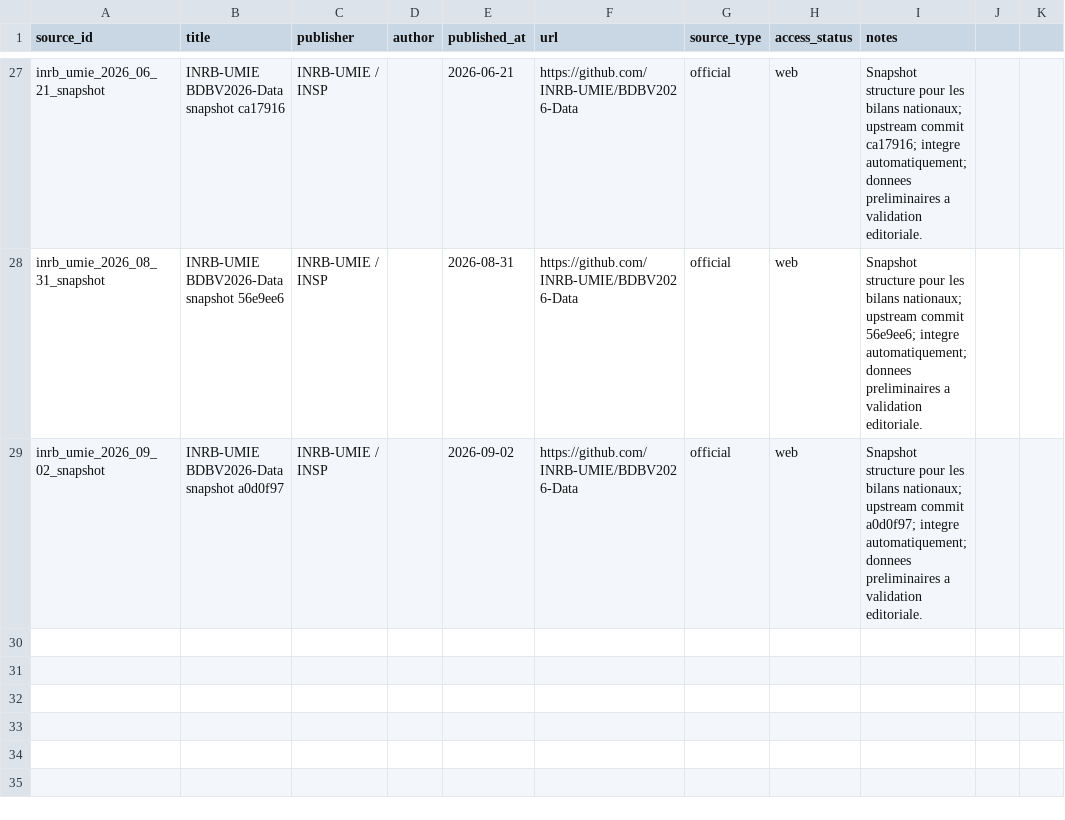
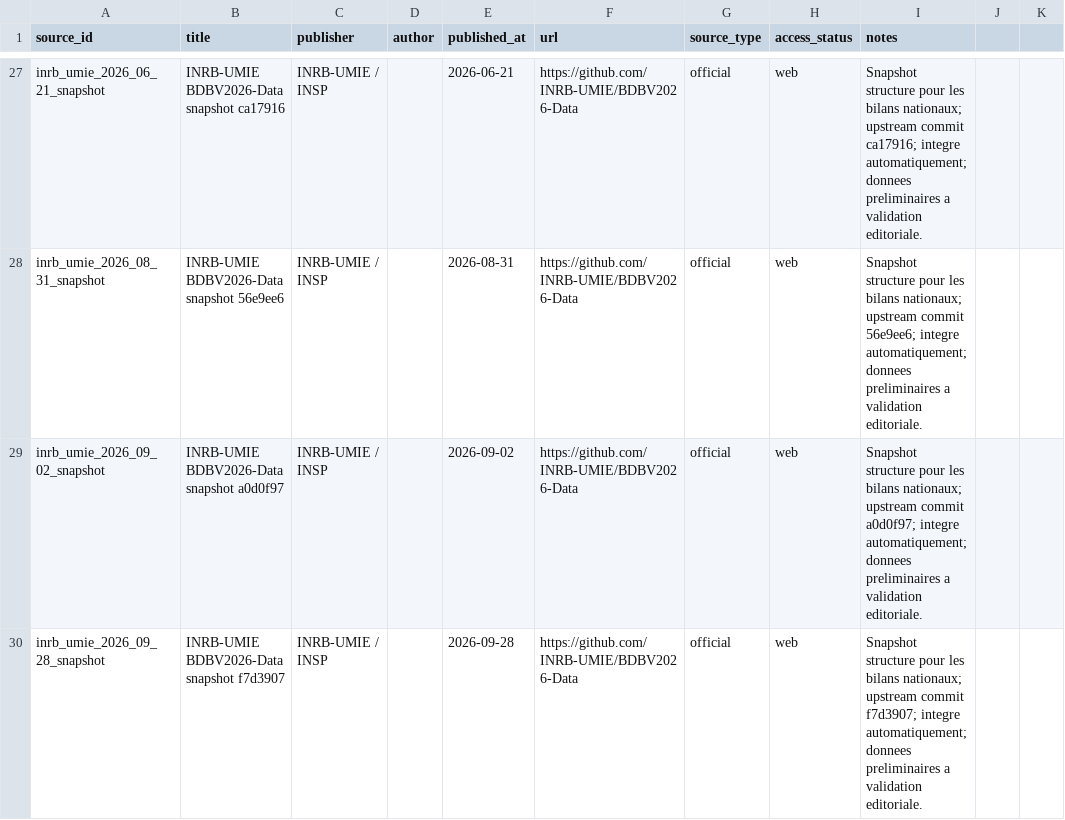
Before and after one commit to hericlibong/ebola, a CSV file: public/data/reference/sources.csv, drawn as a sheet; only a part is shown, gaps mark what is left out.

```diff
--- a/public/data/reference/sources.csv
+++ b/public/data/reference/sources.csv
@@ -29 +29,2 @@ inrb_umie_2026_08_31_snapshot,INRB-UMIE BDBV2026-Data snapshot 56e9ee6,INRB-UMIE
 inrb_umie_2026_09_02_snapshot,INRB-UMIE BDBV2026-Data snapshot a0d0f97,INRB-UMIE / INSP,,2026-09-02,https://github.com/INRB-UMIE/BDBV2026-Data,official,web,"Snapshot structure pour les bilans nationaux; upstream commit a0d0f97; integre automatiquement; donnees preliminaires a validation editoriale."
+inrb_umie_2026_09_28_snapshot,INRB-UMIE BDBV2026-Data snapshot f7d3907,INRB-UMIE / INSP,,2026-09-28,https://github.com/INRB-UMIE/BDBV2026-Data,official,web,Snapshot structure pour les bilans nationaux; upstream commit f7d3907; integre automatiquement; donnees preliminaires a validation editoriale.
```
Also changed, not shown: public/data/reference/counts.csv, 1 other file.
